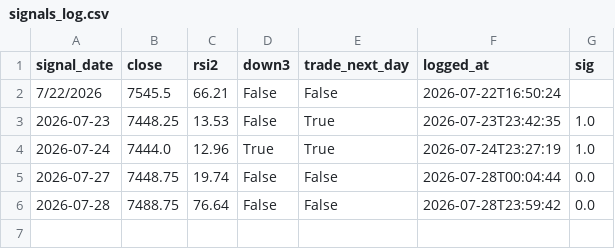
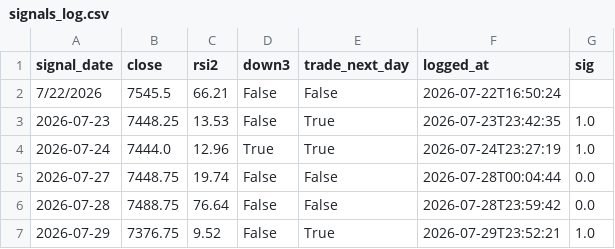
Before and after one commit to akhamlin008-jpg/es-meanrev-, a CSV file: signals_log.csv, drawn as a sheet.

```diff
--- a/signals_log.csv
+++ b/signals_log.csv
@@ -6 +6,2 @@ signal_date,close,rsi2,down3,trade_next_day,logged_at,sig
 2026-07-28,7488.75,76.64,False,False,2026-07-28T23:59:42,0.0
+2026-07-29,7376.75,9.52,False,True,2026-07-29T23:52:21,1.0
```
Also changed, not shown: 2 other files.
